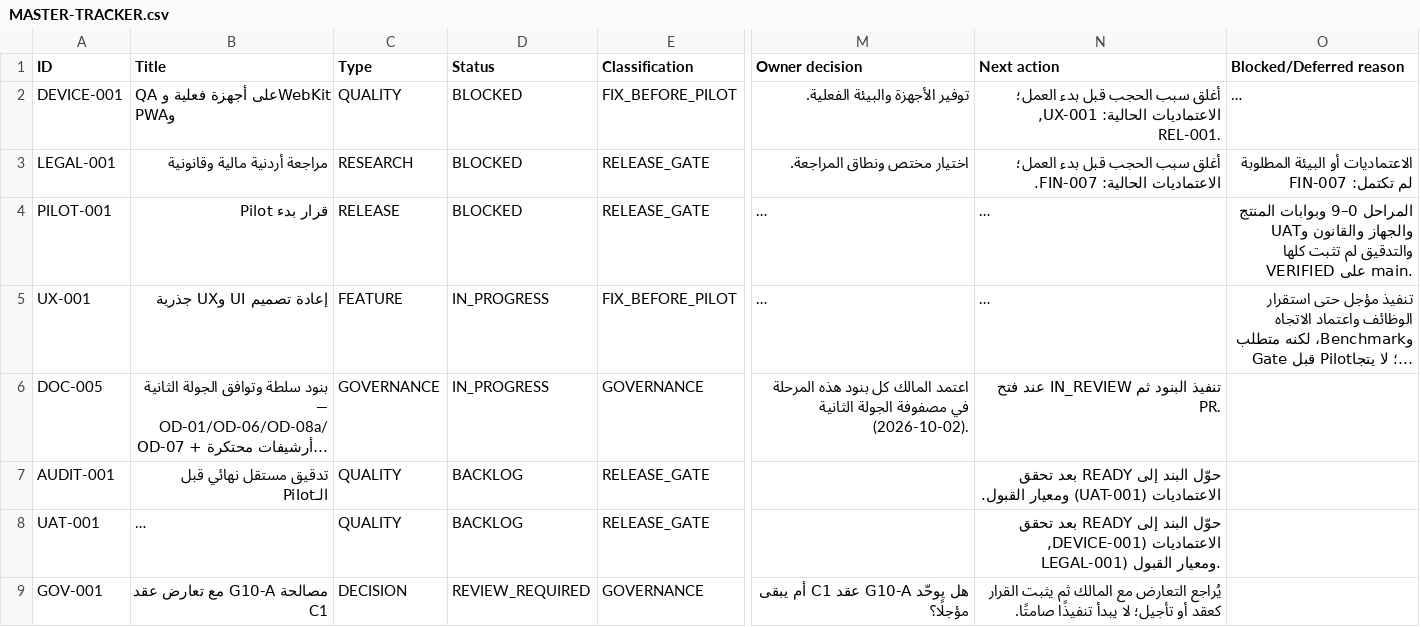
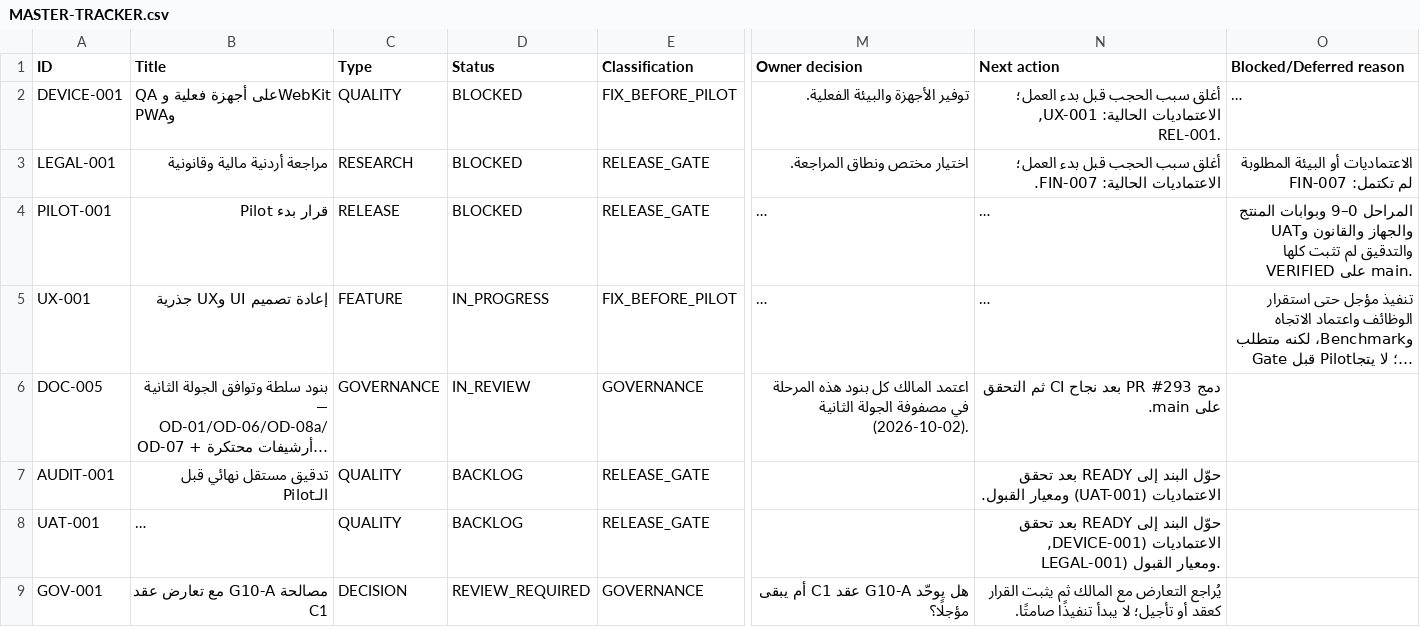
Before and after one commit to Qays7753/Micro, a CSV file: docs/operations/control/generated/MASTER-TRACKER.csv, drawn as a sheet; only a part is shown, gaps mark what is left out; long unchanged cells end in …; the diff names each change by its address in the sheet, - before the commit and + after, or states it on an @@ line.

Commit message:
docs(ops): WS-210/DOC-005 -> IN_REVIEW (PR #293)

```diff
--- a/docs/operations/control/generated/MASTER-TRACKER.csv
+++ b/docs/operations/control/generated/MASTER-TRACKER.csv
-D6 (Status): IN_PROGRESS
+D6 (Status): IN_REVIEW
-N6 (Next action): تنفيذ البنود ثم IN_REVIEW عند فتح PR.
+N6 (Next action): دمج PR #293 بعد نجاح CI ثم التحقق على main.
```
Also changed, not shown: 6 other files.
